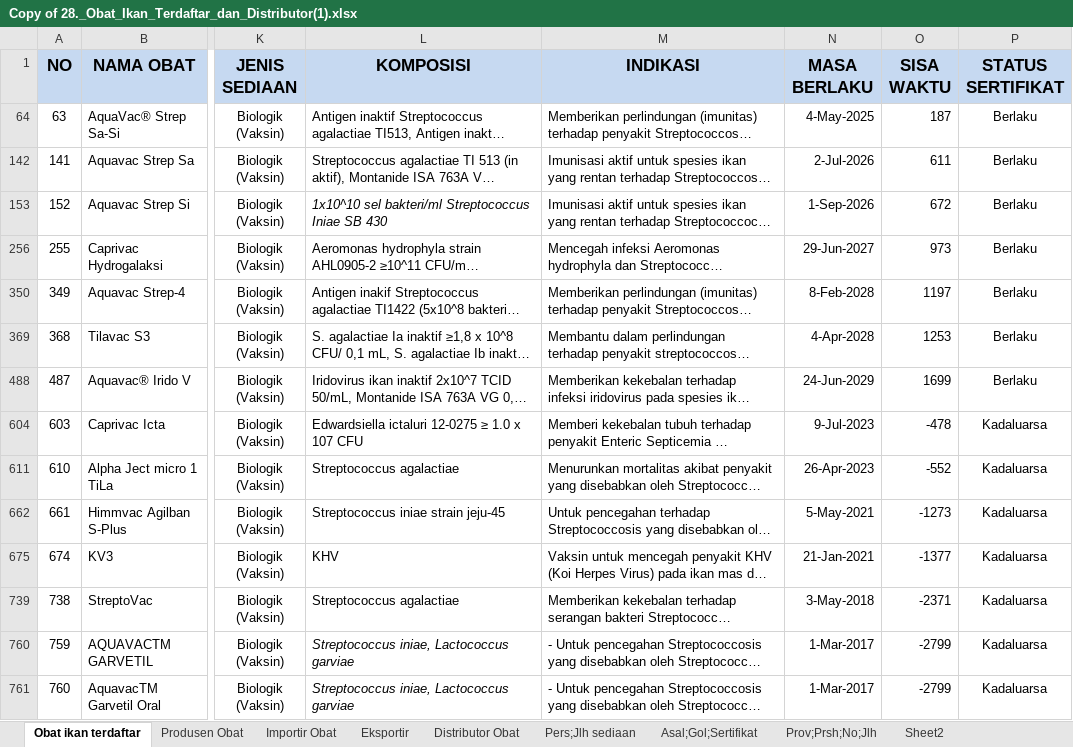
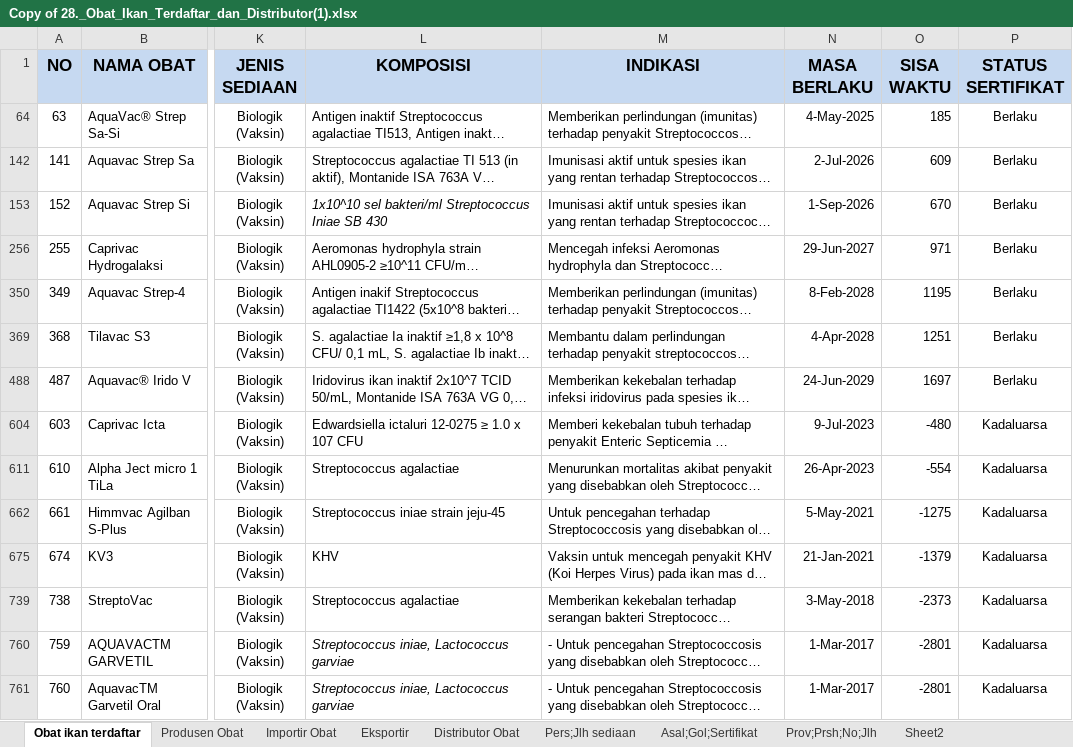
Before and after one commit to rifkiandreana/Cek_ObatIkan, an Excel workbook: Data/Copy of 28._Obat_Ikan_Terdaftar_dan_Distributor(1).xlsx, sheet Obat ikan terdaftar, drawn as a sheet; only a part is shown, gaps mark what is left out; long unchanged cells end in …; values as stored, in another font and other column widths than the file's, no borders; the diff names each change by its address in the sheet, - before the commit and + after, or states it on an @@ line.

```diff
--- a/Data/Copy of 28._Obat_Ikan_Terdaftar_dan_Distributor(1).xlsx (sheet Obat ikan terdaftar)
+++ b/Data/Copy of 28._Obat_Ikan_Terdaftar_dan_Distributor(1).xlsx (sheet Obat ikan terdaftar)
-O64 (SISA WAKTU): 187
+O64 (SISA WAKTU): 185
-O142 (SISA WAKTU): 611
+O142 (SISA WAKTU): 609
-O153 (SISA WAKTU): 672
+O153 (SISA WAKTU): 670
-O256 (SISA WAKTU): 973
+O256 (SISA WAKTU): 971
-O350 (SISA WAKTU): 1197
+O350 (SISA WAKTU): 1195
-O369 (SISA WAKTU): 1253
+O369 (SISA WAKTU): 1251
-O488 (SISA WAKTU): 1699
+O488 (SISA WAKTU): 1697
-O604 (SISA WAKTU): -478
+O604 (SISA WAKTU): -480
-O611 (SISA WAKTU): -552
+O611 (SISA WAKTU): -554
-O662 (SISA WAKTU): -1273
+O662 (SISA WAKTU): -1275
-O675 (SISA WAKTU): -1377
+O675 (SISA WAKTU): -1379
-O739 (SISA WAKTU): -2371
+O739 (SISA WAKTU): -2373
-O760:O761 (SISA WAKTU): -2799
+O760:O761 (SISA WAKTU): -2801
```
Also changed, not shown: hidden cells, 7 other files.
